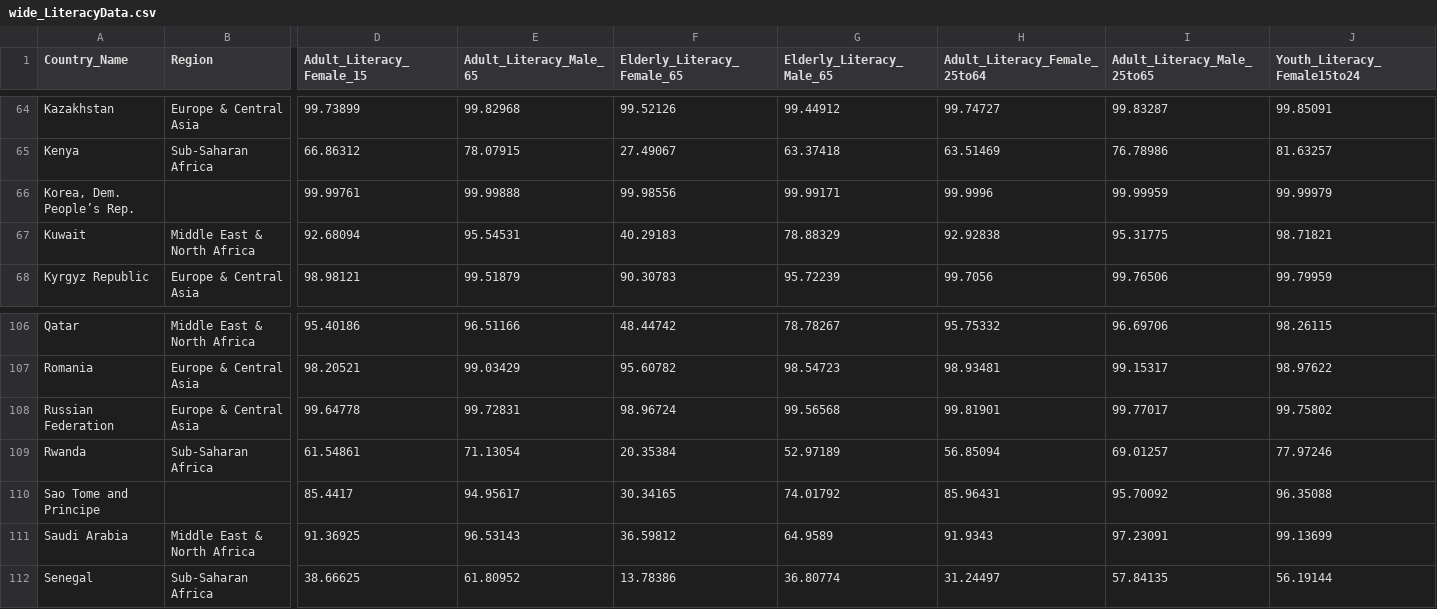
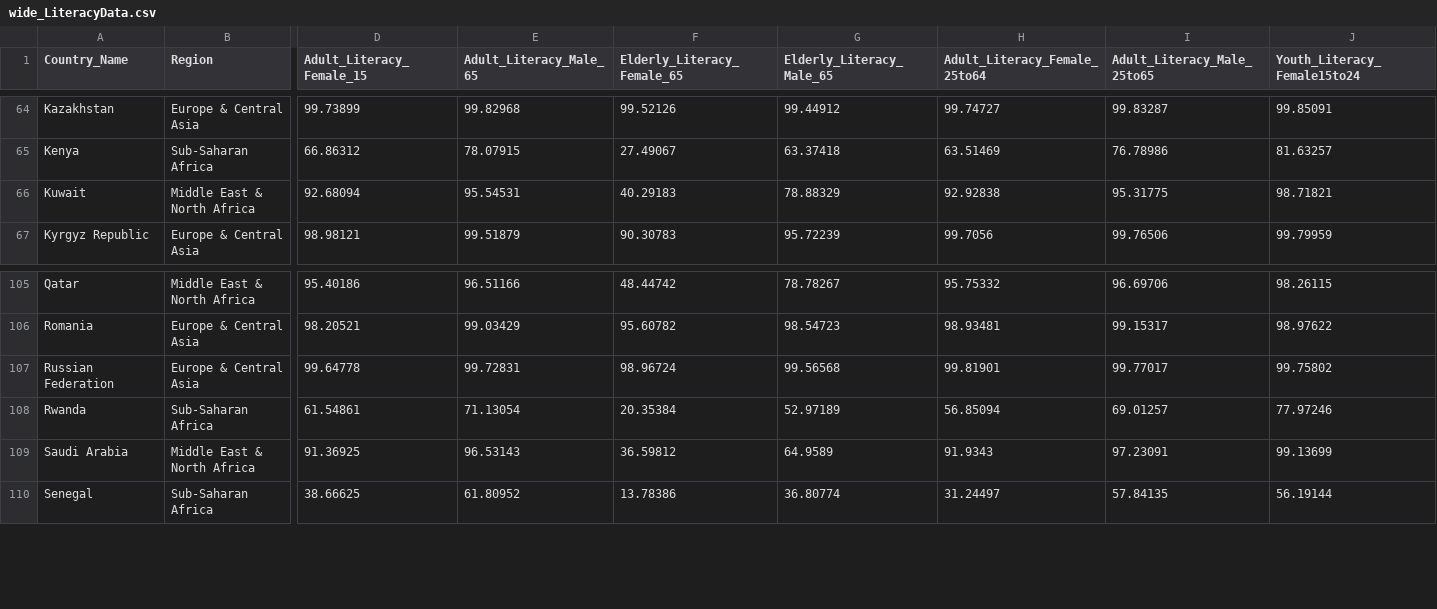
Before and after one commit to xavierandueza/FIT3179_Data_Vis, a CSV file: data/wide_LiteracyData.csv, drawn as a sheet; only a part is shown, gaps mark what is left out; rows hold the shown columns only; the diff names each change by its address in the sheet, - before the commit and + after, or states it on an @@ line.

```diff
--- a/data/wide_LiteracyData.csv
+++ b/data/wide_LiteracyData.csv
-row 66: Korea, Dem. People’s Rep. |  | 99.99761 | 99.99888 | 99.98556 | 99.99171 | 99.9996 | 99.99959 | 99.99979
-row 110: Sao Tome and Principe |  | 85.4417 | 94.95617 | 30.34165 | 74.01792 | 85.96431 | 95.70092 | 96.35088
```
Also changed, not shown: 2 other files.
